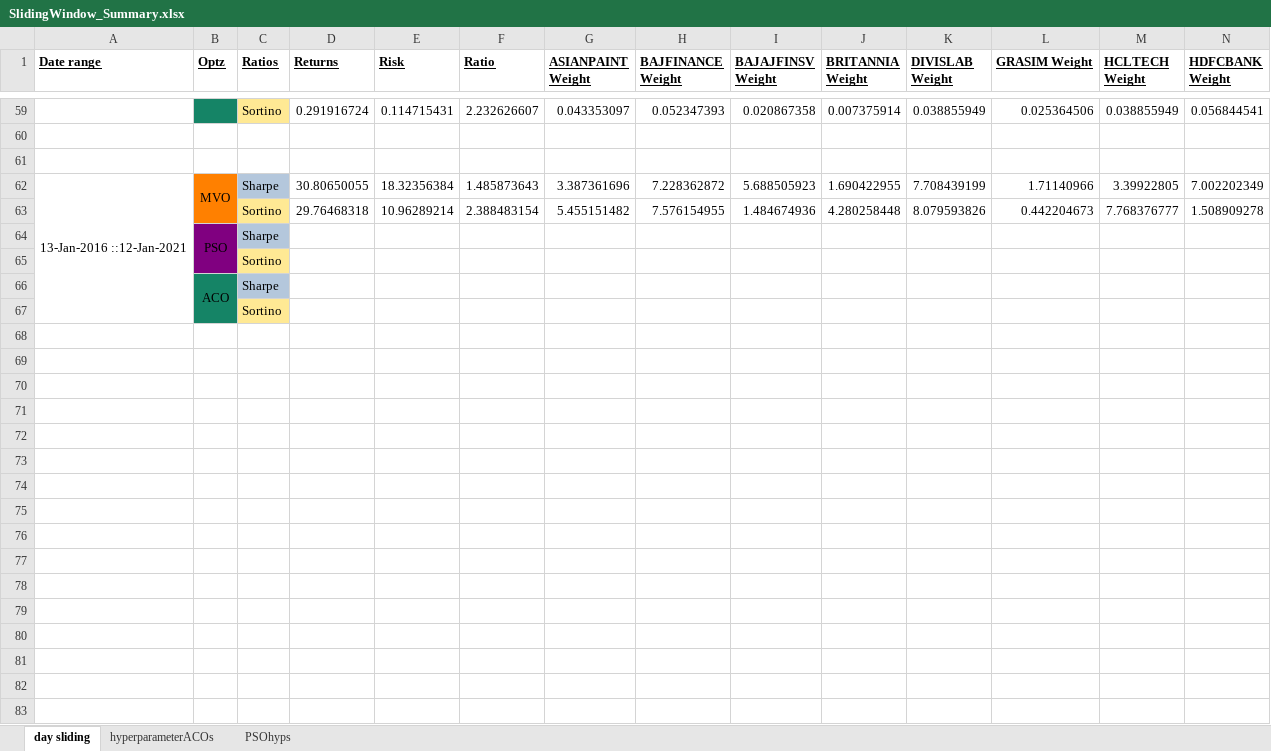
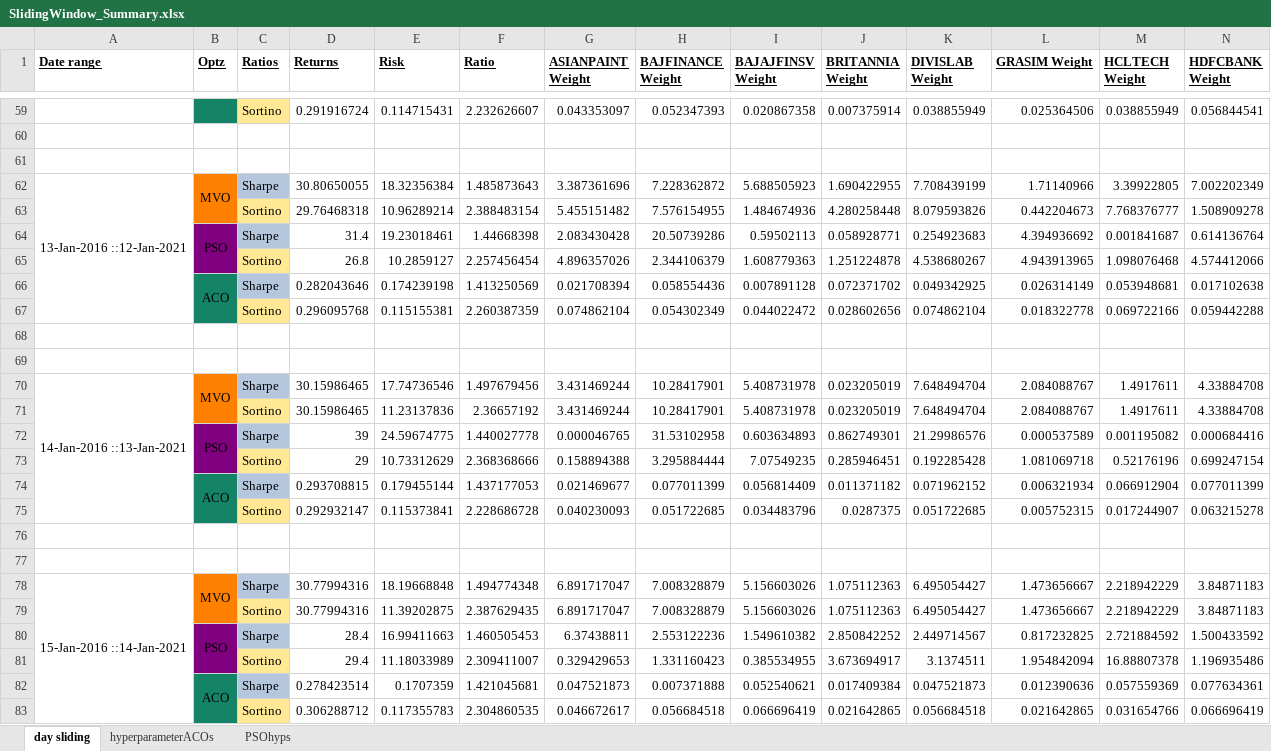
Before and after one commit to BobbyDazzlar/EquityPortfolio, an Excel workbook: OneDrive_2021-09-24/Final Year Project Drive/codes_2022/window-sliding/SlidingWindow_Summary.xlsx, sheet day sliding, drawn as a sheet; only a part is shown, gaps mark what is left out; values as stored, in another font and other column widths than the file's, no borders; removed rows and columns are numbered as before the commit, all else as after; rows hold the shown columns only; the diff names each change by its address in the sheet, - before the commit and + after, or states it on an @@ line.

```diff
--- a/OneDrive_2021-09-24/Final Year Project Drive/codes_2022/window-sliding/SlidingWindow_Summary.xlsx (sheet day sliding)
+++ b/OneDrive_2021-09-24/Final Year Project Drive/codes_2022/window-sliding/SlidingWindow_Summary.xlsx (sheet day sliding)
-A62:A67 merged
+A62:A67 merged
+row 64:  | PSO | Sharpe | 31.4 | 19.23018461 | 1.44668398 | 2.083430428 | 20.50739286 | 0.59502113 | 0.058928771 | 0.254923683 | 4.394936692 | 0.001841687 | 0.614136764
+row 65:  |  | Sortino | 26.8 | 10.2859127 | 2.257456454 | 4.896357026 | 2.344106379 | 1.608779363 | 1.251224878 | 4.538680267 | 4.943913965 | 1.098076468 | 4.574412066
+row 66:  | ACO | Sharpe | 0.282043646 | 0.174239198 | 1.413250569 | 0.021708394 | 0.058554436 | 0.007891128 | 0.072371702 | 0.049342925 | 0.026314149 | 0.053948681 | 0.017102638
+row 67:  |  | Sortino | 0.296095768 | 0.115155381 | 2.260387359 | 0.074862104 | 0.054302349 | 0.044022472 | 0.028602656 | 0.074862104 | 0.018322778 | 0.069722166 | 0.059442288
-row 68:  | PSO | Sharpe
+row 68: (empty)
-B68 fill: #800080
+B68 fill: none
-B64:B65 merged
-C68 fill: #B4C7DC
+C68 fill: none
-C69 (Ratios): Sortino
+C69 (Ratios): (empty)
-C69 fill: #FFE994
+C69 fill: none
+row 70: 14-Jan-2016 ::13-Jan-2021 | MVO | Sharpe | 30.15986465 | 17.74736546 | 1.497679456 | 3.431469244 | 10.28417901 | 5.408731978 | 0.023205019 | 7.648494704 | 2.084088767 | 1.4917611 | 4.33884708
+row 71:  |  | Sortino | 30.15986465 | 11.23137836 | 2.36657192 | 3.431469244 | 10.28417901 | 5.408731978 | 0.023205019 | 7.648494704 | 2.084088767 | 1.4917611 | 4.33884708
+row 72:  | PSO | Sharpe | 39 | 24.59674775 | 1.440027778 | 0.000046765 | 31.53102958 | 0.603634893 | 0.862749301 | 21.29986576 | 0.000537589 | 0.001195082 | 0.000684416
+row 73:  |  | Sortino | 29 | 10.73312629 | 2.368368666 | 0.158894388 | 3.295884444 | 7.07549235 | 0.285946451 | 0.192285428 | 1.081069718 | 0.52176196 | 0.699247154
+row 74:  | ACO | Sharpe | 0.293708815 | 0.179455144 | 1.437177053 | 0.021469677 | 0.077011399 | 0.056814409 | 0.011371182 | 0.071962152 | 0.006321934 | 0.066912904 | 0.077011399
+row 75:  |  | Sortino | 0.292932147 | 0.115373841 | 2.228686728 | 0.040230093 | 0.051722685 | 0.034483796 | 0.0287375 | 0.051722685 | 0.005752315 | 0.017244907 | 0.063215278
-row 76:  | ACO | Sharpe
+row 76: (empty)
-B76 fill: #158466
+B76 fill: none
-B66:B67 merged
-C76 fill: #B4C7DC
+C76 fill: none
-C77 (Ratios): Sortino
+C77 (Ratios): (empty)
-C77 fill: #FFE994
+C77 fill: none
+row 78: 15-Jan-2016 ::14-Jan-2021 | MVO | Sharpe | 30.77994316 | 18.19668848 | 1.494774348 | 6.891717047 | 7.008328879 | 5.156603026 | 1.075112363 | 6.495054427 | 1.473656667 | 2.218942229 | 3.84871183
+row 79:  |  | Sortino | 30.77994316 | 11.39202875 | 2.387629435 | 6.891717047 | 7.008328879 | 5.156603026 | 1.075112363 | 6.495054427 | 1.473656667 | 2.218942229 | 3.84871183
+row 80:  | PSO | Sharpe | 28.4 | 16.99411663 | 1.460505453 | 6.37438811 | 2.553122236 | 1.549610382 | 2.850842252 | 2.449714567 | 0.817232825 | 2.721884592 | 1.500433592
+row 81:  |  | Sortino | 29.4 | 11.18033989 | 2.309411007 | 0.329429653 | 1.331160423 | 0.385534955 | 3.673694917 | 3.1374511 | 1.954842094 | 16.88807378 | 1.196935486
+row 82:  | ACO | Sharpe | 0.278423514 | 0.1707359 | 1.421045681 | 0.047521873 | 0.007371888 | 0.052540621 | 0.017409384 | 0.047521873 | 0.012390636 | 0.057559369 | 0.077634361
+row 83:  |  | Sortino | 0.306288712 | 0.117355783 | 2.304860535 | 0.046672617 | 0.056684518 | 0.066696419 | 0.021642865 | 0.056684518 | 0.021642865 | 0.031654766 | 0.066696419
```
Also changed, not shown: sheet PSOhyps, 1 other file.
